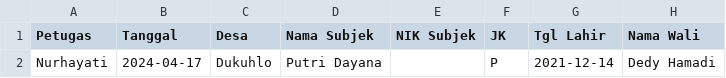
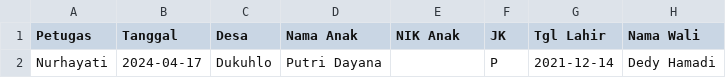
Before and after one commit to khoirfreelance/pops_apps, a CSV file: frontend/public/example_intervensi_anak.csv, drawn as a sheet; only a part is shown; the diff names each change by its address in the sheet, - before the commit and + after, or states it on an @@ line.

```diff
--- a/frontend/public/example_intervensi_anak.csv
+++ b/frontend/public/example_intervensi_anak.csv
-D1: Nama Subjek
+D1: Nama Anak
-E1: NIK Subjek
+E1: NIK Anak
```
Also changed, not shown: frontend/public/example_bumil.csv, frontend/public/example_catin.csv, 7 other files.
